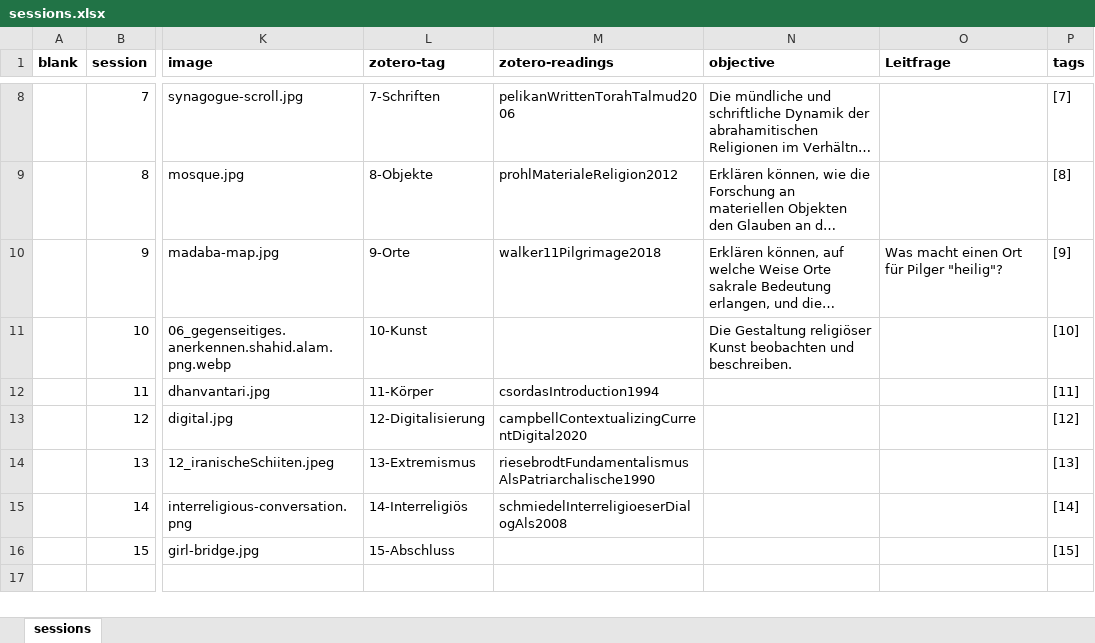
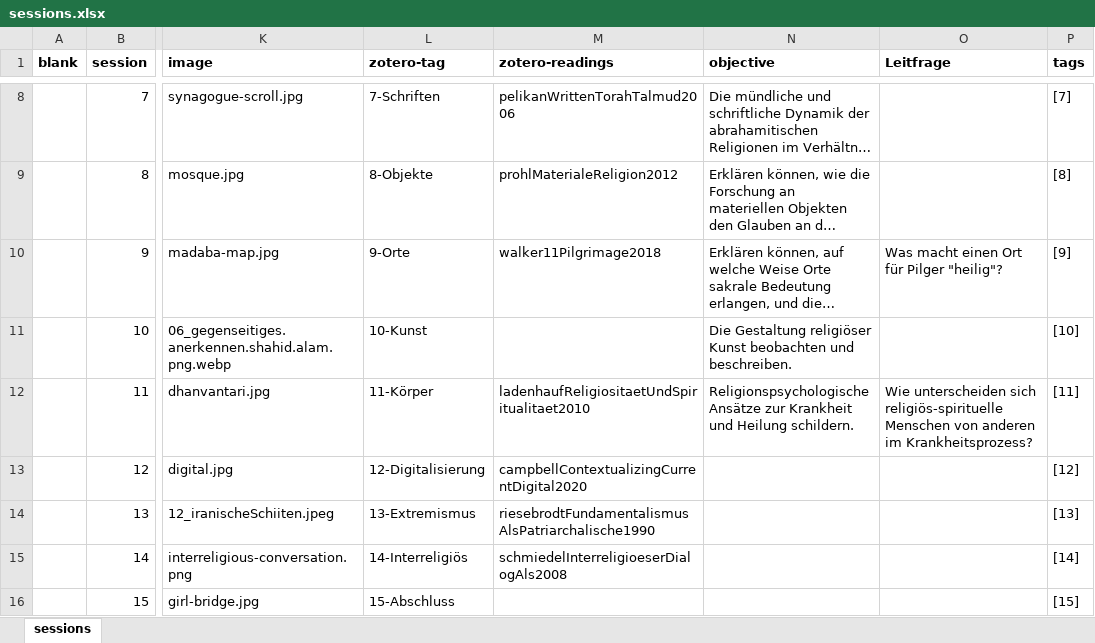
Before and after one commit to jirelations/24rw, an Excel workbook: _data/sessions.xlsx, sheet sessions, drawn as a sheet; only a part is shown, gaps mark what is left out; long unchanged cells end in …; values as stored, in another font and other column widths than the file's, no borders; the diff names each change by its address in the sheet, - before the commit and + after, or states it on an @@ line.

Commit message:
Session 11

```diff
--- a/_data/sessions.xlsx (sheet sessions)
+++ b/_data/sessions.xlsx (sheet sessions)
-M12 (zotero-readings): csordasIntroduction1994
+M12 (zotero-readings): ladenhaufReligiositaetUndSpiritualitaet2010
-N12 (objective): (empty)
+N12 (objective): Religionspsychologische Ansätze zur Krankheit und Heilung schildern.
-O12 (Leitfrage): (empty)
+O12 (Leitfrage): Wie unterscheiden sich religiös-spirituelle Menschen von anderen im Krankheitsprozess?
```
Also changed, not shown: 3 other files.
